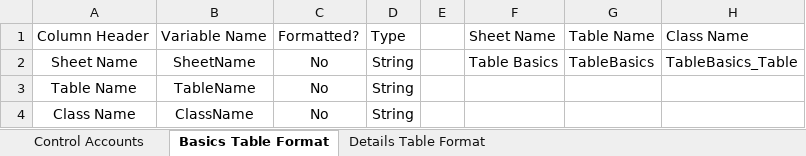
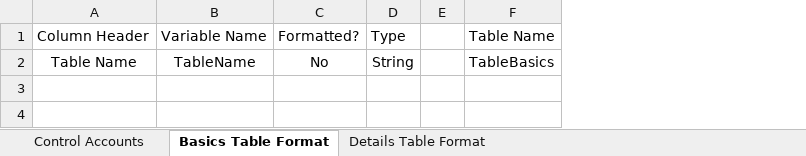
Before and after one commit to BriargateExcel/TableBuilder2, an Excel workbook: TableBuilder_2019-12-30.xlsm, sheet Basics Table Format, drawn as a sheet; values as stored, in another font and other column widths than the file's, no borders; table styles not drawn; removed rows and columns are numbered as before the commit, all else as after; the diff names each change by its address in the sheet, - before the commit and + after, or states it on an @@ line.

```diff
--- a/TableBuilder_2019-12-30.xlsm (sheet Basics Table Format)
+++ b/TableBuilder_2019-12-30.xlsm (sheet Basics Table Format)
-column F, row 1: Sheet Name
-column H, row 1: Class Name
-row 2: Sheet Name | SheetName | No | String |  | Table Basics | TableBasics | TableBasics_Table
-F2: (empty)
+F2: TableBasics
-row 4: Class Name | ClassName | No | String
```
Also changed, not shown: sheet Control Accounts, sheet Details Table Format, 8 other files.
